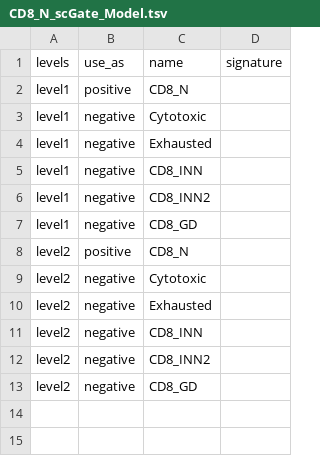
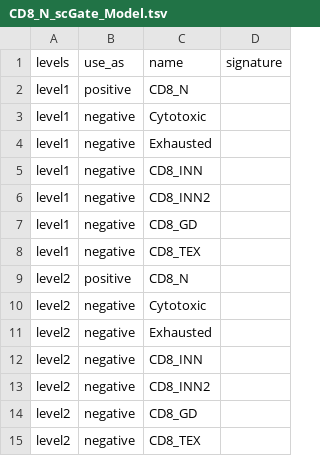
Before and after one commit to carmonalab/scGate_models, a TSV file: human/CD8_TIL/CD8_N_scGate_Model.tsv, drawn as a sheet; the diff names each change by its address in the sheet, - before the commit and + after, or states it on an @@ line.

Commit message:
Update Naive gate to remove exhaustion signal

```diff
--- a/human/CD8_TIL/CD8_N_scGate_Model.tsv
+++ b/human/CD8_TIL/CD8_N_scGate_Model.tsv
+row 8: level1 | negative | CD8_TEX
+row 15: level2 | negative | CD8_TEX
```
